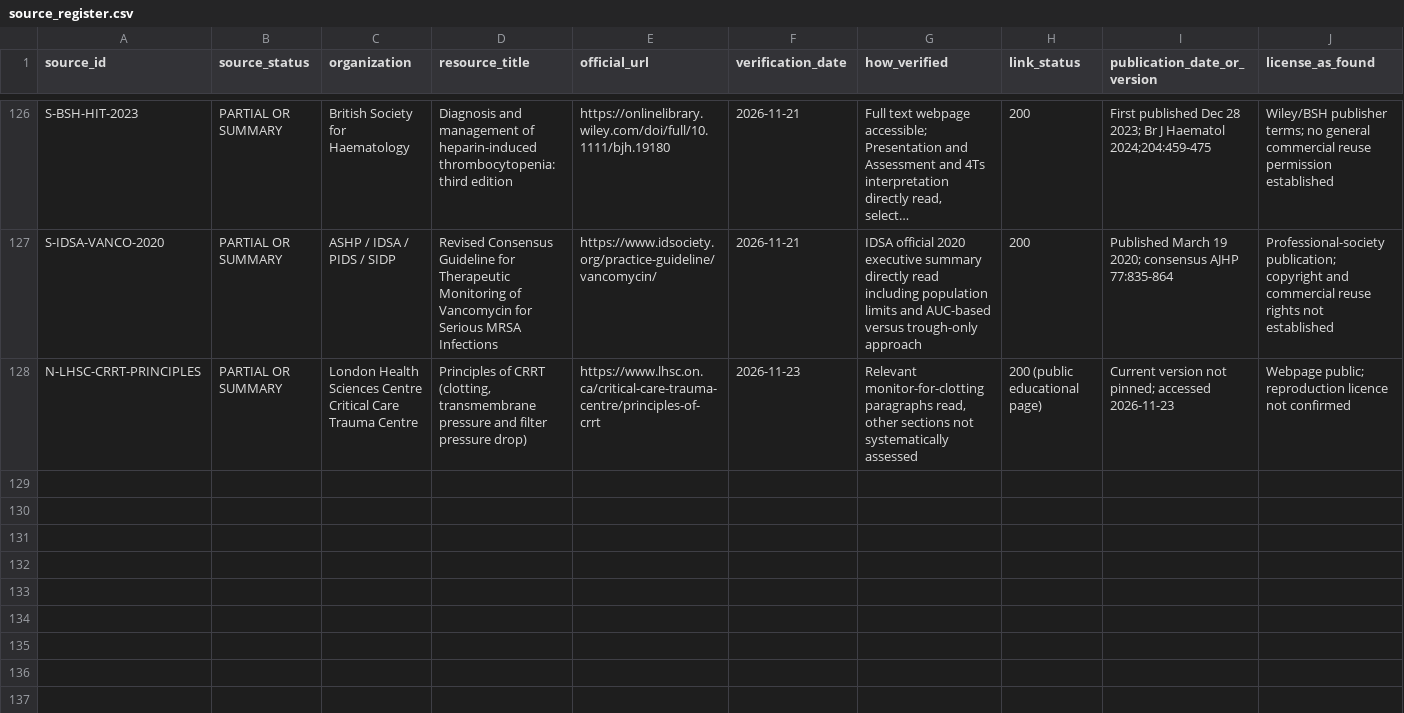
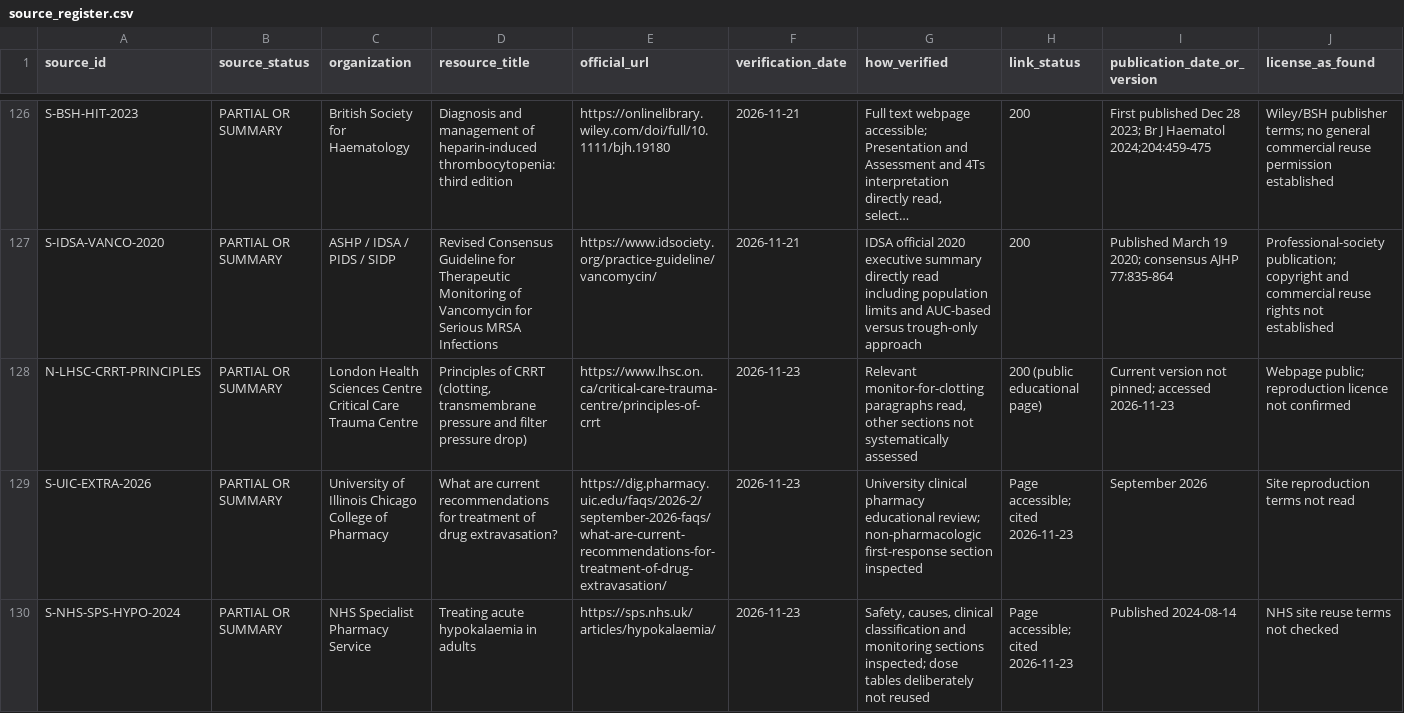
Before and after one commit to Awzy9/icu-nursing, a CSV file: sources/source_register.csv, drawn as a sheet; only a part is shown, gaps mark what is left out; long unchanged cells end in …; rows hold the shown columns only; the diff covers the shown part only; the diff names each change by its address in the sheet, - before the commit and + after, or states it on an @@ line.

Commit message:
docs(clinical): P1 batch 2 source-linked registry content

```diff
--- a/sources/source_register.csv
+++ b/sources/source_register.csv
+row 129: S-UIC-EXTRA-2026 | PARTIAL OR SUMMARY | University of Illinois Chicago College of Pharmacy | What are current recommendations for treatment of drug extravasation? | https://dig.pharmacy.uic.edu/faqs/2026-2/september-2026-faqs/what-are-current-recommendations-for-treatment-of-drug-extravasation/ | 2026-11-23 | University clinical pharmacy educational review; non-pharmacologic first-response section inspected | Page accessible; cited 2026-11-23 | September 2026 | Site reproduction terms not read
+row 130: S-NHS-SPS-HYPO-2024 | PARTIAL OR SUMMARY | NHS Specialist Pharmacy Service | Treating acute hypokalaemia in adults | https://sps.nhs.uk/articles/hypokalaemia/ | 2026-11-23 | Safety, causes, clinical classification and monitoring sections inspected; dose tables deliberately not reused | Page accessible; cited 2026-11-23 | Published 2024-08-14 | NHS site reuse terms not checked
```
Also changed, not shown: 2 added rows elsewhere in this file.
